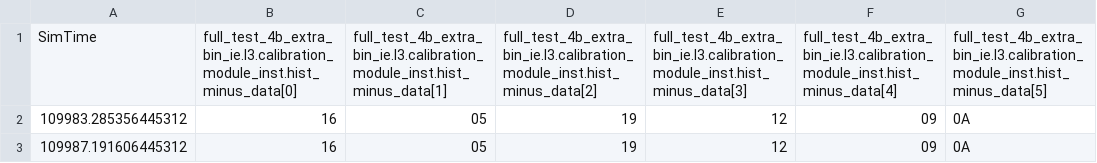
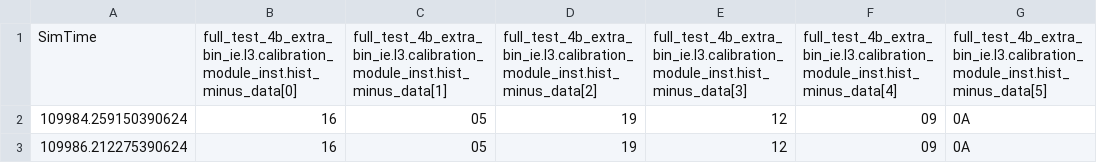
Before and after one commit to bananaking03/master_thesis, a CSV file: matlab/cadence_outputs/histogram_min_callen10000_va.csv, drawn as a sheet; only a part is shown; the diff names each change by its address in the sheet, - before the commit and + after, or states it on an @@ line.

Commit message:
right histogram min version

```diff
--- a/matlab/cadence_outputs/histogram_min_callen10000_va.csv
+++ b/matlab/cadence_outputs/histogram_min_callen10000_va.csv
-A2: 109983.285356445312
+A2: 109984.259150390624
-A3: 109987.191606445312
+A3: 109986.212275390624
```
